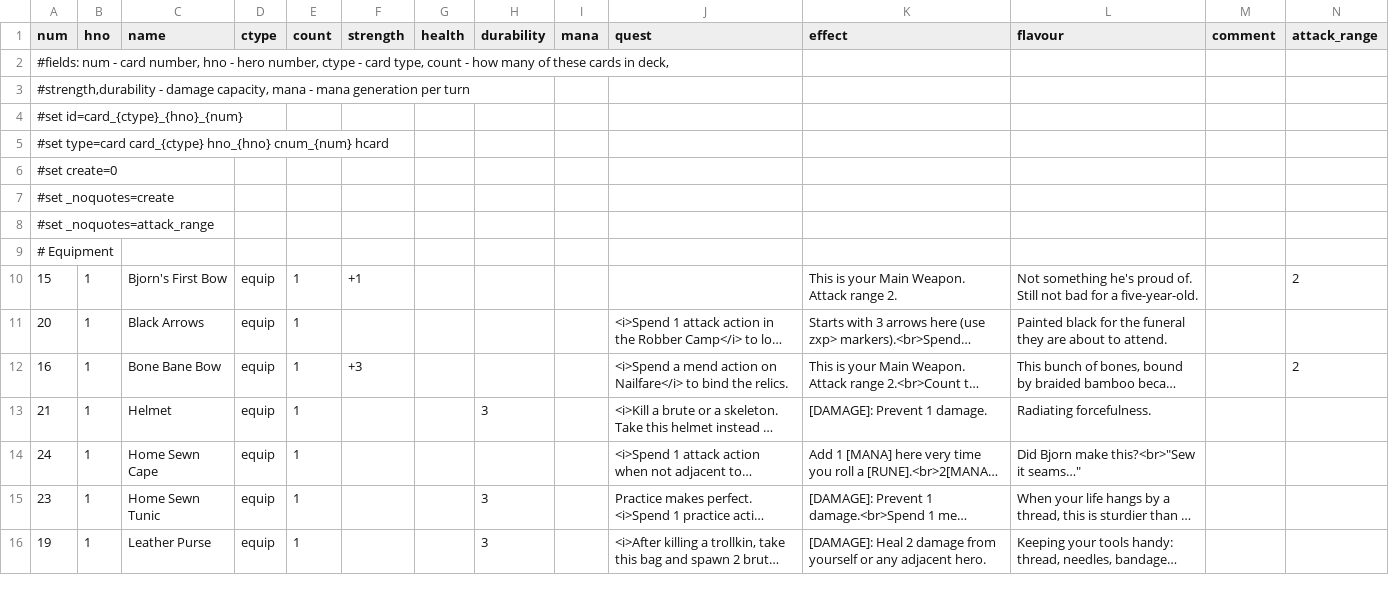
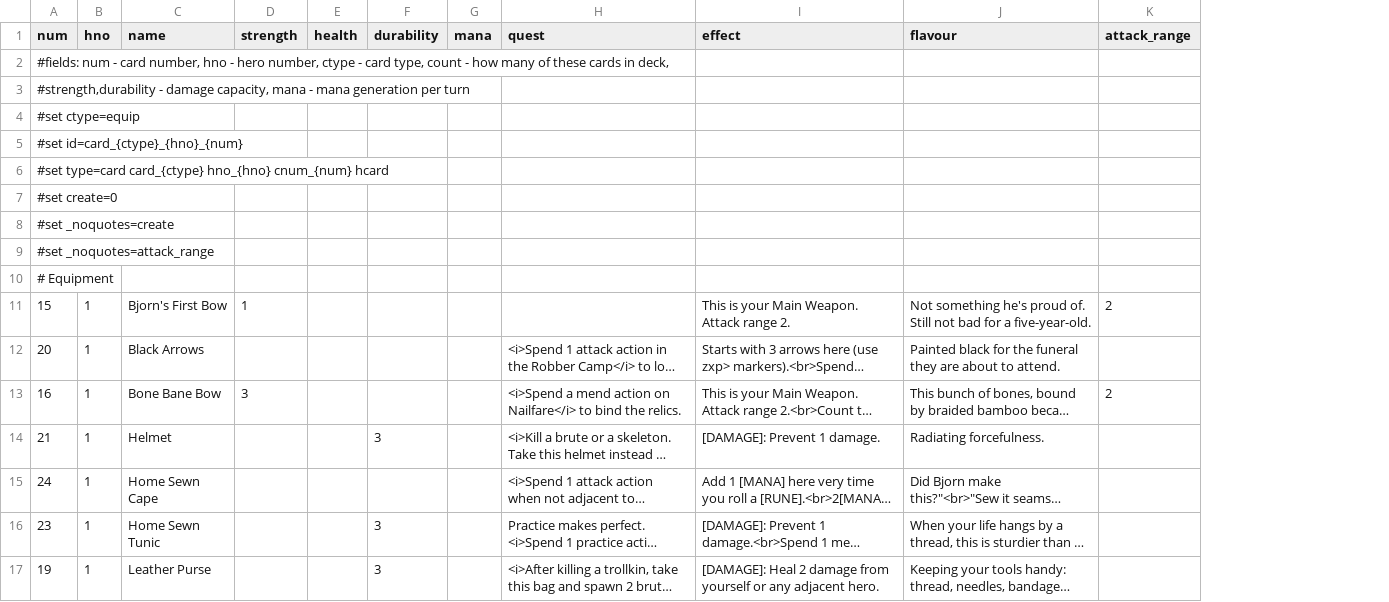
Before and after one commit to elaskavaia/bga-fate, a CSV file: misc/card_equip_material.csv, drawn as a sheet; only a part is shown; long unchanged cells end in …; removed rows and columns are numbered as before the commit, all else as after; the diff covers the shown part only; the diff names each change by its address in the sheet, - before the commit and + after, or states it on an @@ line.

```diff
--- a/misc/card_equip_material.csv
+++ b/misc/card_equip_material.csv
-column D (ctype), rows 10-16: all equip
-column E (count), rows 10-16: all 1
-column M (comment), empty
+row 4: #set ctype=equip
-D11 (strength): +1
+D11 (strength): 1
-D13 (strength): +3
+D13 (strength): 3
-J15 (flavour): Did Bjorn make this?<br>"Sew it seams…"
+J15 (flavour): Did Bjorn make this?"<br>"Sew it seams…
```
Also changed, not shown: 25 edited cells elsewhere in this file, misc/card_ability_material.csv, misc/card_event_material.csv, 4 other files.
